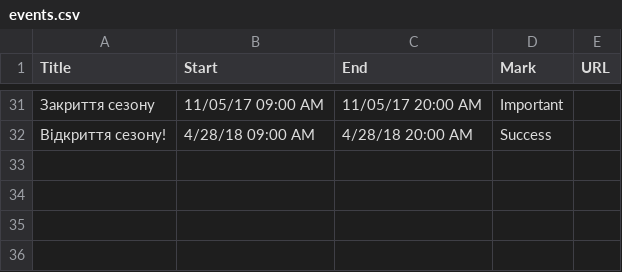
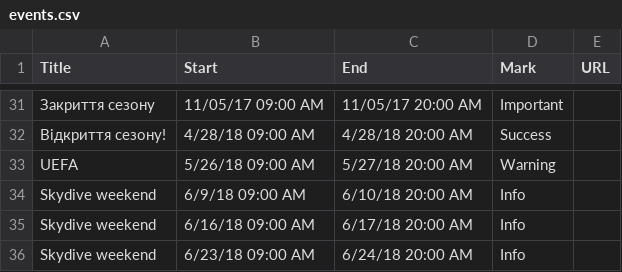
Before and after one commit to joej0e/progres.org.ua, a CSV file: data/events.csv, drawn as a sheet; only a part is shown, gaps mark what is left out; the diff names each change by its address in the sheet, - before the commit and + after, or states it on an @@ line.

Commit message:
Added new events

```diff
--- a/data/events.csv
+++ b/data/events.csv
+row 33: UEFA | 5/26/18 09:00 AM | 5/27/18 20:00 AM | Warning
+row 34: Skydive weekend | 6/9/18 09:00 AM | 6/10/18 20:00 AM | Info
+row 35: Skydive weekend | 6/16/18 09:00 AM | 6/17/18 20:00 AM | Info
+row 36: Skydive weekend | 6/23/18 09:00 AM | 6/24/18 20:00 AM | Info
```
